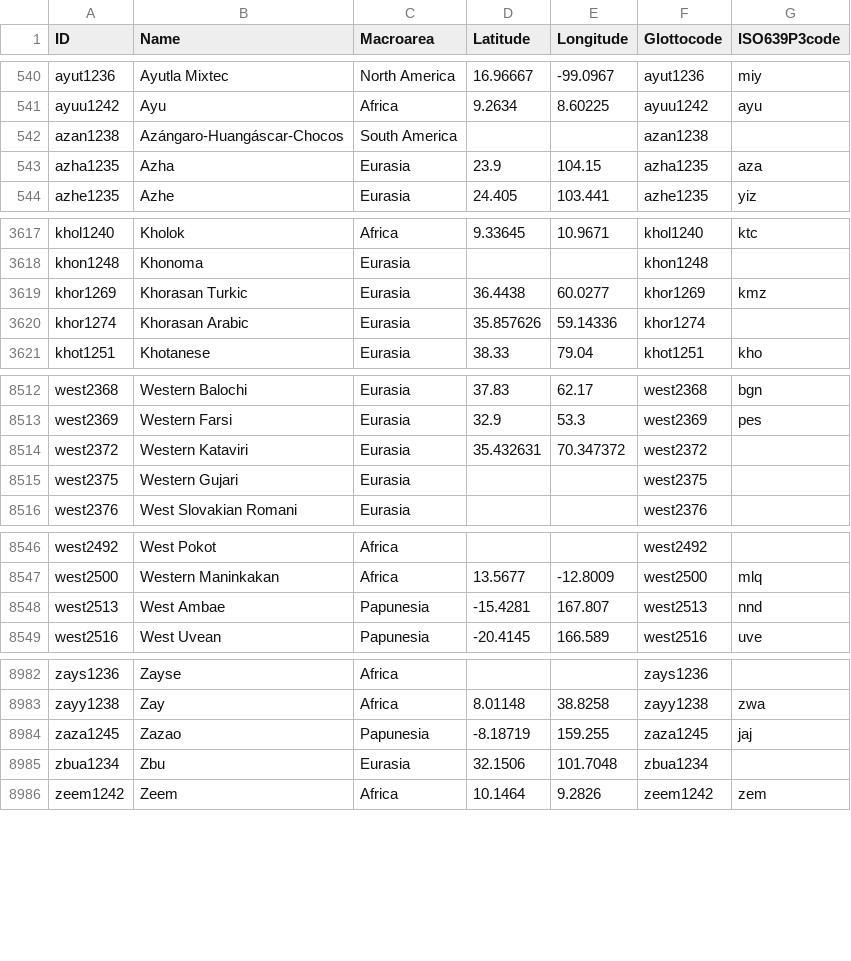
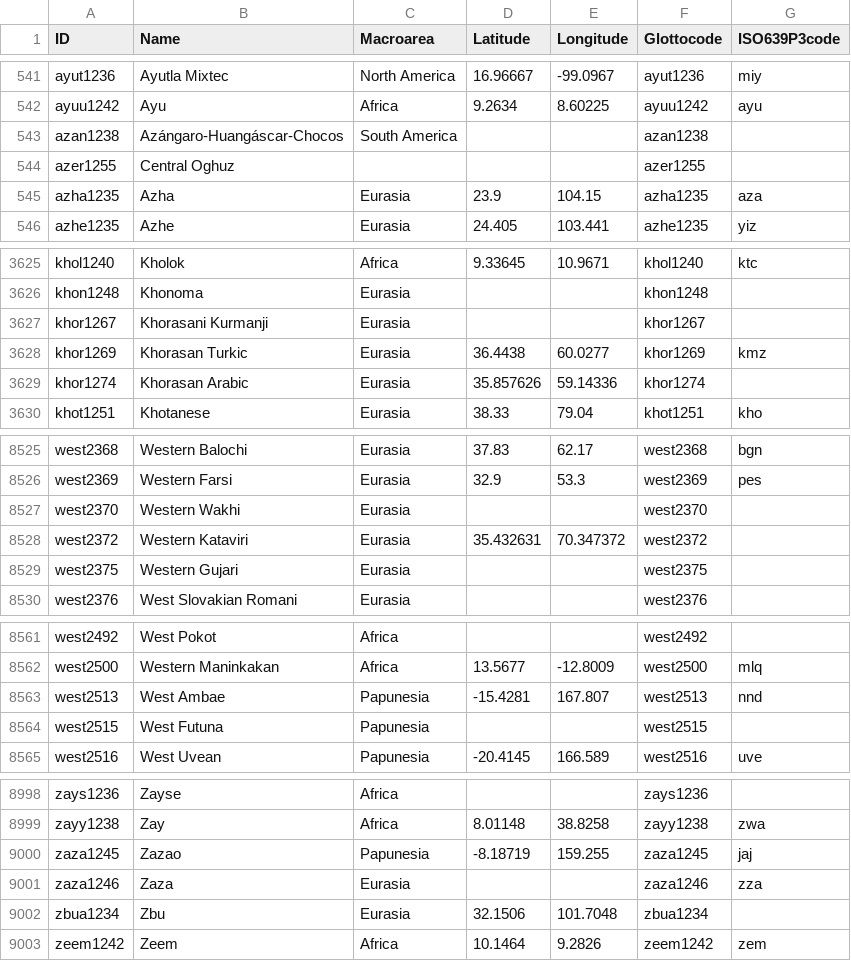
Before and after one commit to cldf-datasets/cldf_meta, a CSV file: cldf/languages.csv, drawn as a sheet; only a part is shown, gaps mark what is left out; the diff covers the shown part only; the diff names each change by its address in the sheet, - before the commit and + after, or states it on an @@ line.

```diff
--- a/cldf/languages.csv
+++ b/cldf/languages.csv
+row 544: azer1255 | Central Oghuz |  |  |  | azer1255
+row 3627: khor1267 | Khorasani Kurmanji | Eurasia |  |  | khor1267
+row 8527: west2370 | Western Wakhi | Eurasia |  |  | west2370
+row 8564: west2515 | West Futuna | Papunesia |  |  | west2515
+row 9001: zaza1246 | Zaza | Eurasia |  |  | zaza1246 | zza
```
Also changed, not shown: 14 added rows and 2 removed rows elsewhere in this file, cldf/contributions.csv, cldf/datasets.csv, 3 other files.
